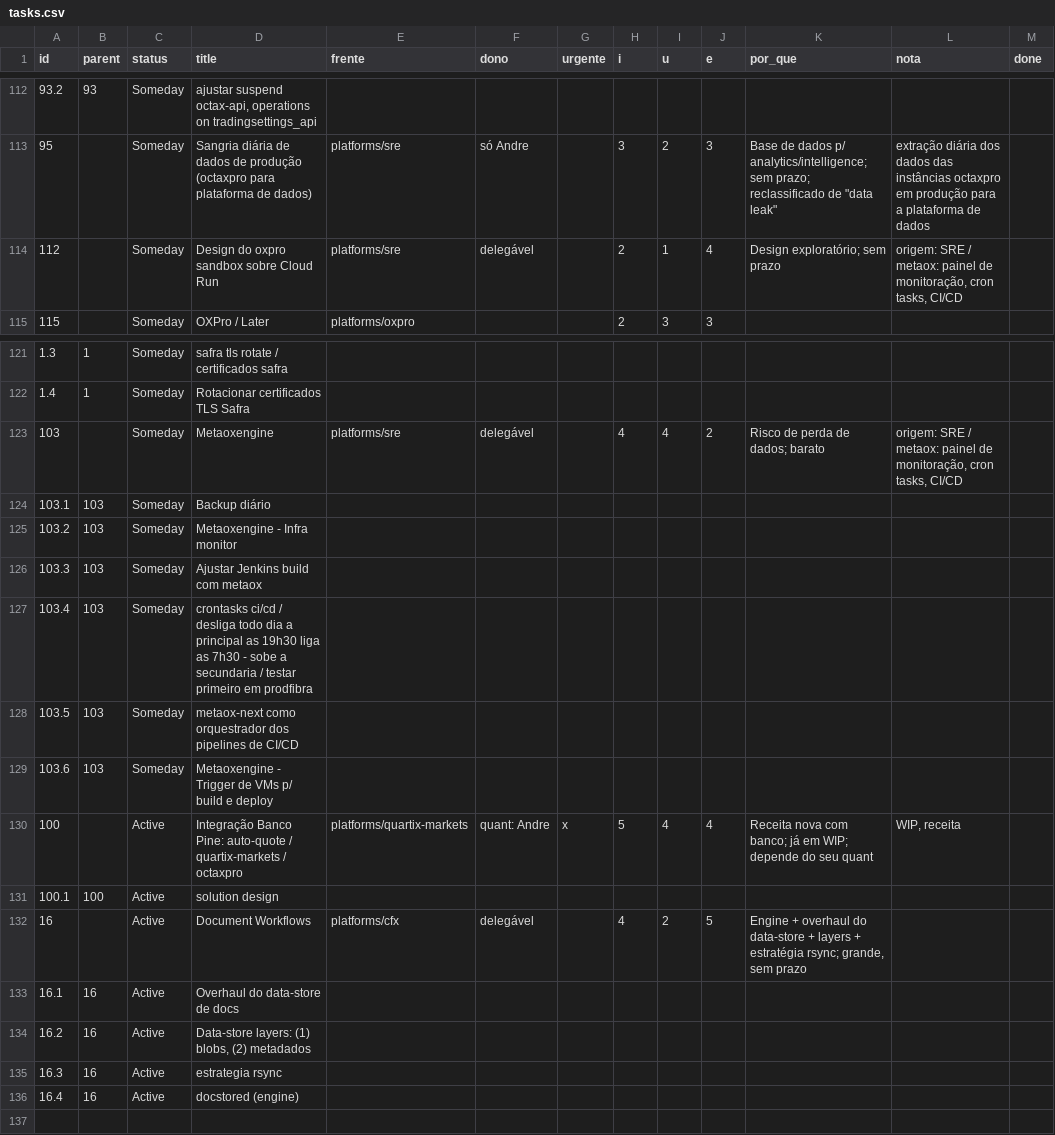
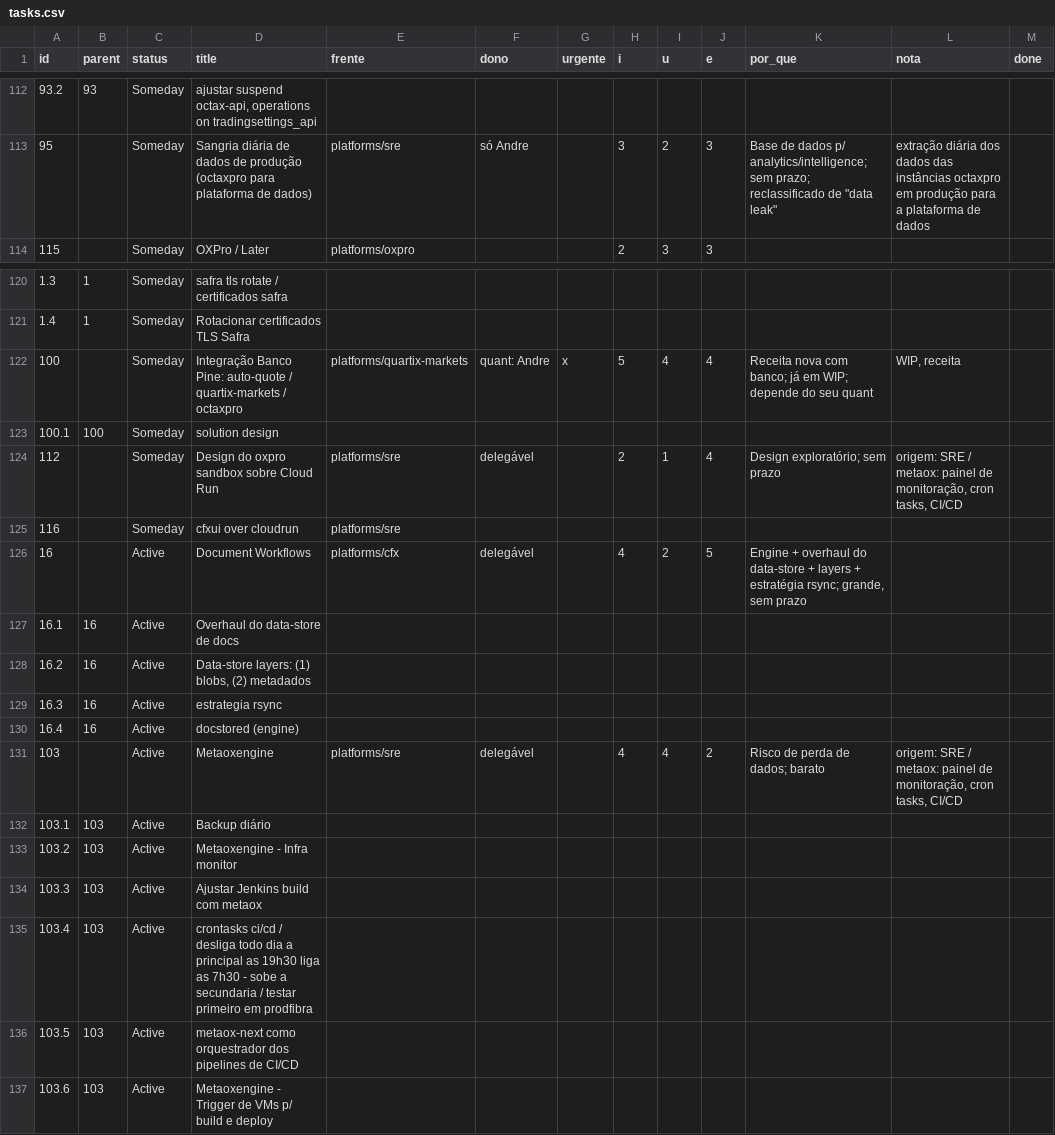
Before and after one commit to bsdoliv/strategy, a CSV file: tasks.csv, drawn as a sheet; only a part is shown, gaps mark what is left out.

```diff
--- a/tasks.csv
+++ b/tasks.csv
@@ -113,3 +113,2 @@ id,parent,status,title,frente,dono,urgente,i,u,e,por_que,nota,done
 95,,Someday,Sangria diária de dados de produção (octaxpro para plataforma de dados),platforms/sre,só Andre,,3,2,3,"Base de dados p/ analytics/intelligence; sem prazo; reclassificado de ""data leak""",extração diária dos dados das instâncias octaxpro em produção para a plataforma de dados,
-112,,Someday,Design do oxpro sandbox sobre Cloud Run,platforms/sre,delegável,,2,1,4,Design exploratório; sem prazo,"origem: SRE / metaox: painel de monitoração, cron tasks, CI/CD",
 115,,Someday,OXPro / Later,platforms/oxpro,,,2,3,3,,,
@@ -122,11 +121,6 @@ id,parent,status,title,frente,dono,urgente,i,u,e,por_que,nota,done
 1.4,1,Someday,Rotacionar certificados TLS Safra,,,,,,,,,
-103,,Someday,Metaoxengine,platforms/sre,delegável,,4,4,2,Risco de perda de dados; barato,"origem: SRE / metaox: painel de monitoração, cron tasks, CI/CD",
-103.1,103,Someday,Backup diário,,,,,,,,,
-103.2,103,Someday,Metaoxengine - Infra monitor,,,,,,,,,
-103.3,103,Someday,Ajustar Jenkins build com metaox,,,,,,,,,
-103.4,103,Someday,crontasks ci/cd / desliga todo dia a principal as 19h30 liga as 7h30 - sobe a secundaria / testar primeiro em prodfibra,,,,,,,,,
-103.5,103,Someday,metaox-next como orquestrador dos pipelines de CI/CD,,,,,,,,,
-103.6,103,Someday,Metaoxengine - Trigger de VMs p/ build e deploy,,,,,,,,,
-100,,Active,Integração Banco Pine: auto-quote / quartix-markets / octaxpro,platforms/quartix-markets,quant: Andre,x,5,4,4,Receita nova com banco; já em WIP; depende do seu quant,"WIP, receita",
-100.1,100,Active,solution design,,,,,,,,,
+100,,Someday,Integração Banco Pine: auto-quote / quartix-markets / octaxpro,platforms/quartix-markets,quant: Andre,x,5,4,4,Receita nova com banco; já em WIP; depende do seu quant,"WIP, receita",
+100.1,100,Someday,solution design,,,,,,,,,
+112,,Someday,Design do oxpro sandbox sobre Cloud Run,platforms/sre,delegável,,2,1,4,Design exploratório; sem prazo,"origem: SRE / metaox: painel de monitoração, cron tasks, CI/CD",
+116,,Someday,cfxui over cloudrun,platforms/sre,,,,,,,,
 16,,Active,Document Workflows,platforms/cfx,delegável,,4,2,5,"Engine + overhaul do data-store + layers + estratégia rsync; grande, sem prazo",,
@@ -136 +130,8 @@ id,parent,status,title,frente,dono,urgente,i,u,e,por_que,nota,done
 16.4,16,Active,docstored (engine),,,,,,,,,
+103,,Active,Metaoxengine,platforms/sre,delegável,,4,4,2,Risco de perda de dados; barato,"origem: SRE / metaox: painel de monitoração, cron tasks, CI/CD",
+103.1,103,Active,Backup diário,,,,,,,,,
+103.2,103,Active,Metaoxengine - Infra monitor,,,,,,,,,
+103.3,103,Active,Ajustar Jenkins build com metaox,,,,,,,,,
+103.4,103,Active,crontasks ci/cd / desliga todo dia a principal as 19h30 liga as 7h30 - sobe a secundaria / testar primeiro em prodfibra,,,,,,,,,
+103.5,103,Active,metaox-next como orquestrador dos pipelines de CI/CD,,,,,,,,,
+103.6,103,Active,Metaoxengine - Trigger de VMs p/ build e deploy,,,,,,,,,
```
Also changed, not shown: 3 other files.
